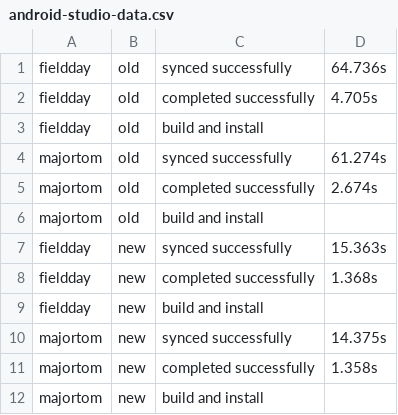
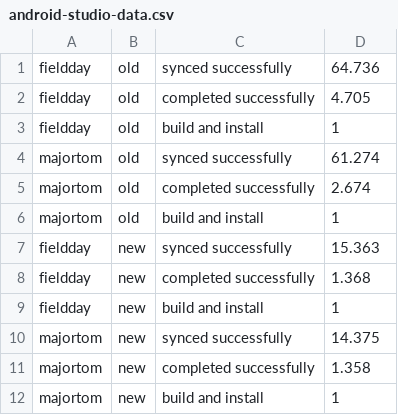
Before and after one commit to craigearley/studio-build-time-comparison, a CSV file: android-studio-data.csv, drawn as a sheet.

Commit message:
tidies data, adds initial graph

```diff
--- a/android-studio-data.csv
+++ b/android-studio-data.csv
@@ -1,12 +1,12 @@
-fieldday,old,synced successfully,64.736s
-fieldday,old,completed successfully,4.705s
-fieldday,old,build and install,
-majortom,old,synced successfully,61.274s
-majortom,old,completed successfully,2.674s
-majortom,old,build and install,
-fieldday,new,synced successfully,15.363s
-fieldday,new,completed successfully,1.368s
-fieldday,new,build and install,
-majortom,new,synced successfully,14.375s
-majortom,new,completed successfully,1.358s
-majortom,new,build and install,
+fieldday,old,synced successfully,64.736
+fieldday,old,completed successfully,4.705
+fieldday,old,build and install,1
+majortom,old,synced successfully,61.274
+majortom,old,completed successfully,2.674
+majortom,old,build and install,1
+fieldday,new,synced successfully,15.363
+fieldday,new,completed successfully,1.368
+fieldday,new,build and install,1
+majortom,new,synced successfully,14.375
+majortom,new,completed successfully,1.358
+majortom,new,build and install,1
```
Also changed, not shown: 1 other file.
